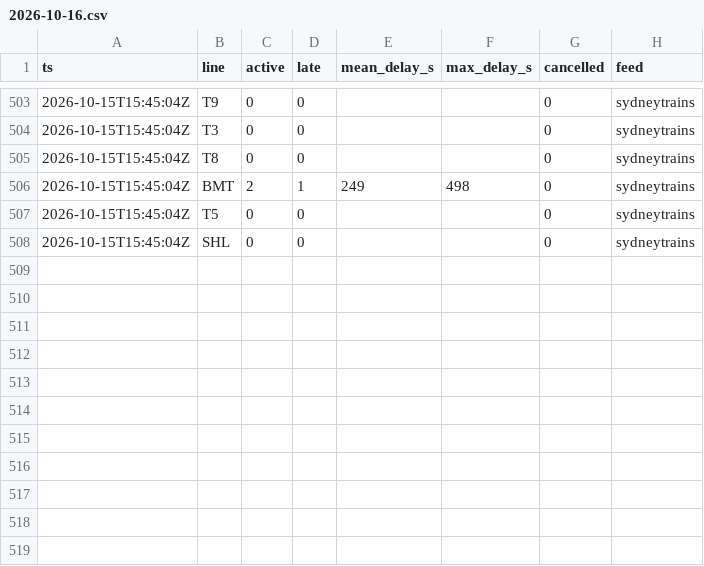
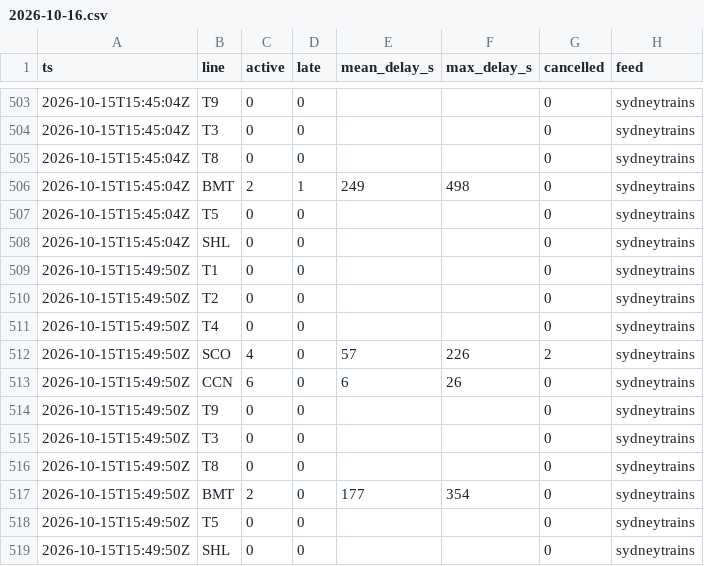
Before and after one commit to pdomoney/nsw-rail-disruptions, a CSV file: delays/2026-10/2026-10-16.csv, drawn as a sheet; only a part is shown, gaps mark what is left out.

```diff
--- a/delays/2026-10/2026-10-16.csv
+++ b/delays/2026-10/2026-10-16.csv
@@ -508 +508,12 @@ ts,line,active,late,mean_delay_s,max_delay_s,cancelled,feed
 2026-10-15T15:45:04Z,SHL,0,0,,,0,sydneytrains
+2026-10-15T15:49:50Z,T1,0,0,,,0,sydneytrains
+2026-10-15T15:49:50Z,T2,0,0,,,0,sydneytrains
+2026-10-15T15:49:50Z,T4,0,0,,,0,sydneytrains
+2026-10-15T15:49:50Z,SCO,4,0,57,226,2,sydneytrains
+2026-10-15T15:49:50Z,CCN,6,0,6,26,0,sydneytrains
+2026-10-15T15:49:50Z,T9,0,0,,,0,sydneytrains
+2026-10-15T15:49:50Z,T3,0,0,,,0,sydneytrains
+2026-10-15T15:49:50Z,T8,0,0,,,0,sydneytrains
+2026-10-15T15:49:50Z,BMT,2,0,177,354,0,sydneytrains
+2026-10-15T15:49:50Z,T5,0,0,,,0,sydneytrains
+2026-10-15T15:49:50Z,SHL,0,0,,,0,sydneytrains
```
Also changed, not shown: runs/2026-10.csv, 3 other files.
